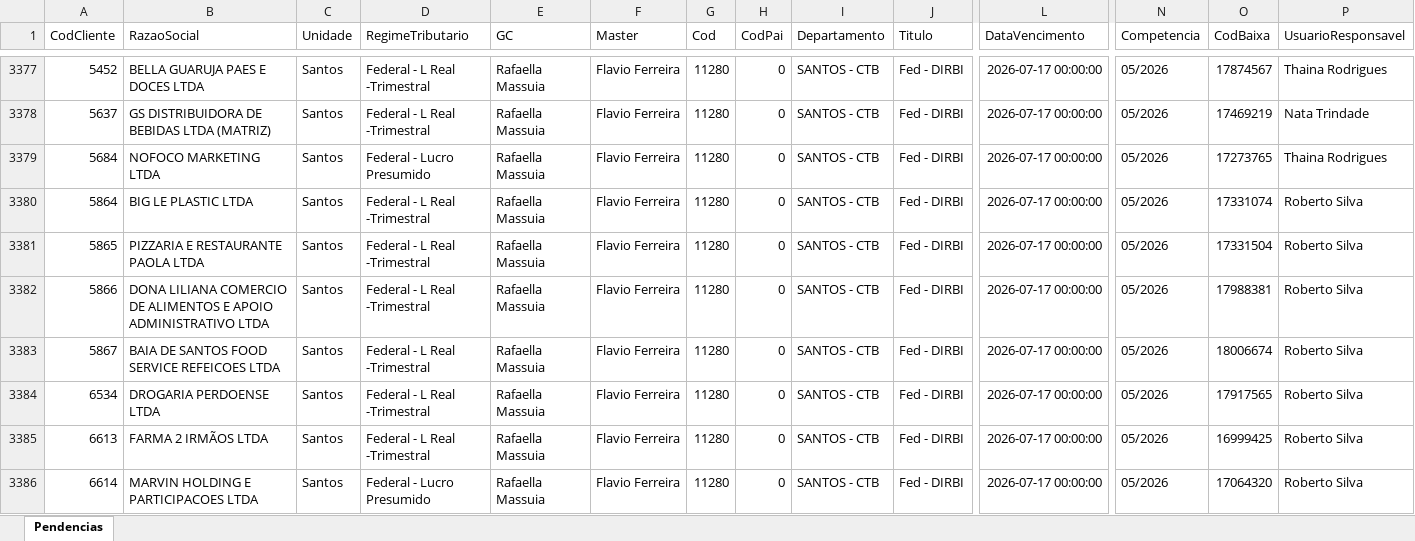
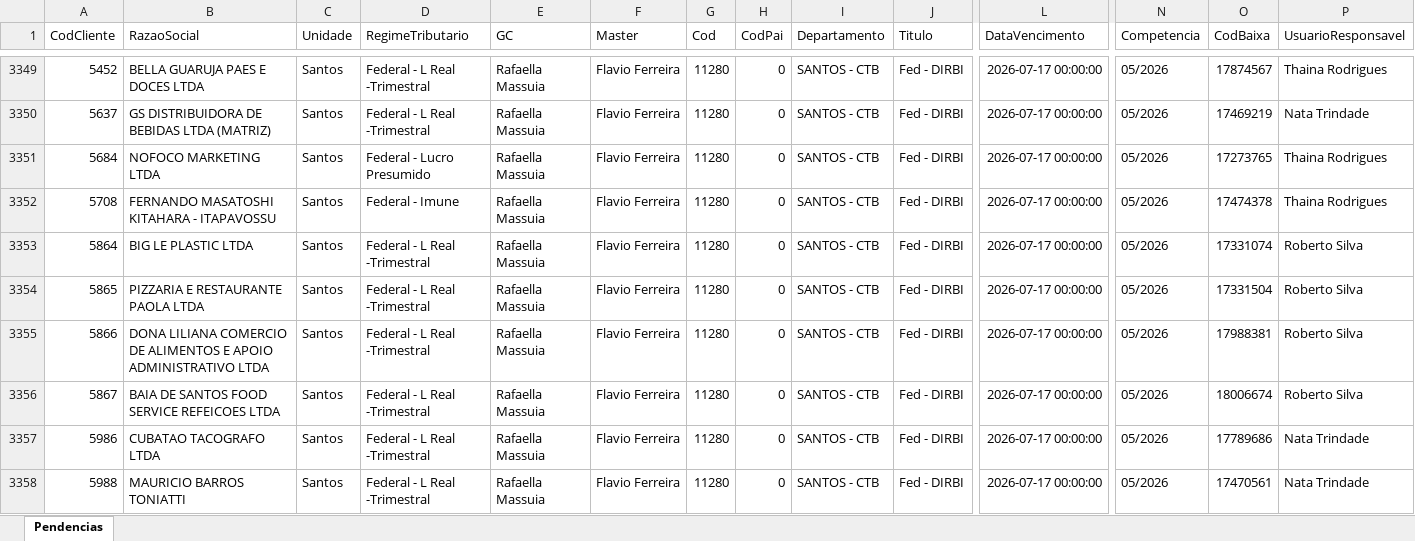
Before and after one commit to willianemanoel/Portal-das-tarefas-teste-, an Excel workbook: dados/base/santos.xlsx, sheet Pendencias, drawn as a sheet; only a part is shown, gaps mark what is left out; the shorter side is filled out with more unchanged rows; values as stored, in another font and other column widths than the file's, no borders; rows hold the shown columns only; the diff covers the shown part only; the diff names each change by its address in the sheet, - before the commit and + after, or states it on an @@ line.

```diff
--- a/dados/base/santos.xlsx (sheet Pendencias)
+++ b/dados/base/santos.xlsx (sheet Pendencias)
+row 3352: 5708 | FERNANDO MASATOSHI KITAHARA - ITAPAVOSSU | Santos | Federal - Imune | Rafaella Massuia | Flavio Ferreira | 11280 | 0 | SANTOS - CTB | Fed - DIRBI | 2026-07-17 00:00:00 | 05/2026 | 17474378 | Thaina Rodrigues
+row 3357: 5986 | CUBATAO TACOGRAFO LTDA | Santos | Federal - L Real -Trimestral | Rafaella Massuia | Flavio Ferreira | 11280 | 0 | SANTOS - CTB | Fed - DIRBI | 2026-07-17 00:00:00 | 05/2026 | 17789686 | Nata Trindade
+row 3358: 5988 | MAURICIO BARROS TONIATTI | Santos | Federal - L Real -Trimestral | Rafaella Massuia | Flavio Ferreira | 11280 | 0 | SANTOS - CTB | Fed - DIRBI | 2026-07-17 00:00:00 | 05/2026 | 17470561 | Nata Trindade
```
Also changed, not shown: 30 added rows, 33 removed rows and 20 edited cells elsewhere in this sheet, dados/base/goias.xlsx, 1 other file.
